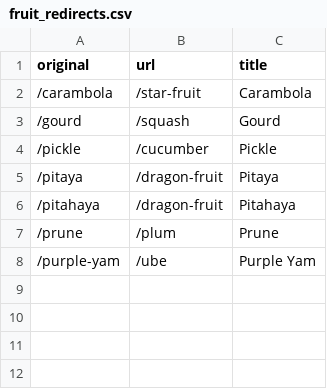
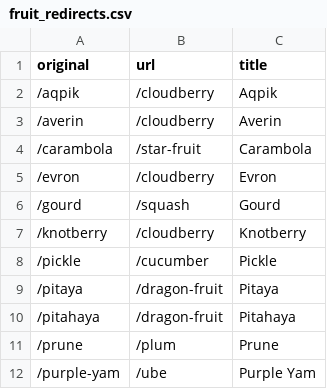
Before and after one commit to mminer237/fruitorvegetable, a CSV file: _data/fruit_redirects.csv, drawn as a sheet; the diff names each change by its address in the sheet, - before the commit and + after, or states it on an @@ line.

Commit message:
Add cloudberry

```diff
--- a/_data/fruit_redirects.csv
+++ b/_data/fruit_redirects.csv
+row 2: /aqpik | /cloudberry | Aqpik
+row 3: /averin | /cloudberry | Averin
+row 5: /evron | /cloudberry | Evron
+row 7: /knotberry | /cloudberry | Knotberry
```
Also changed, not shown: 1 other file.
